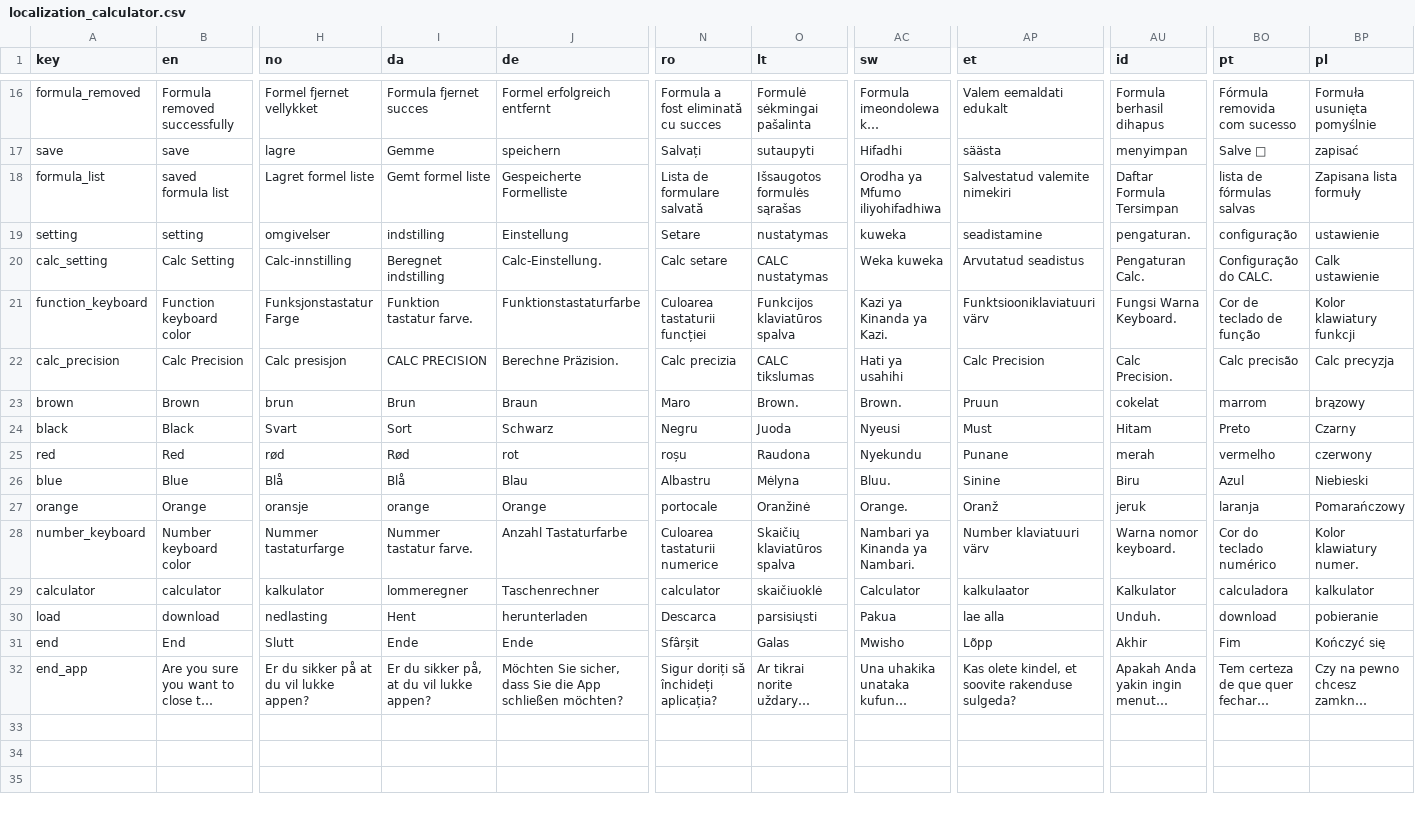
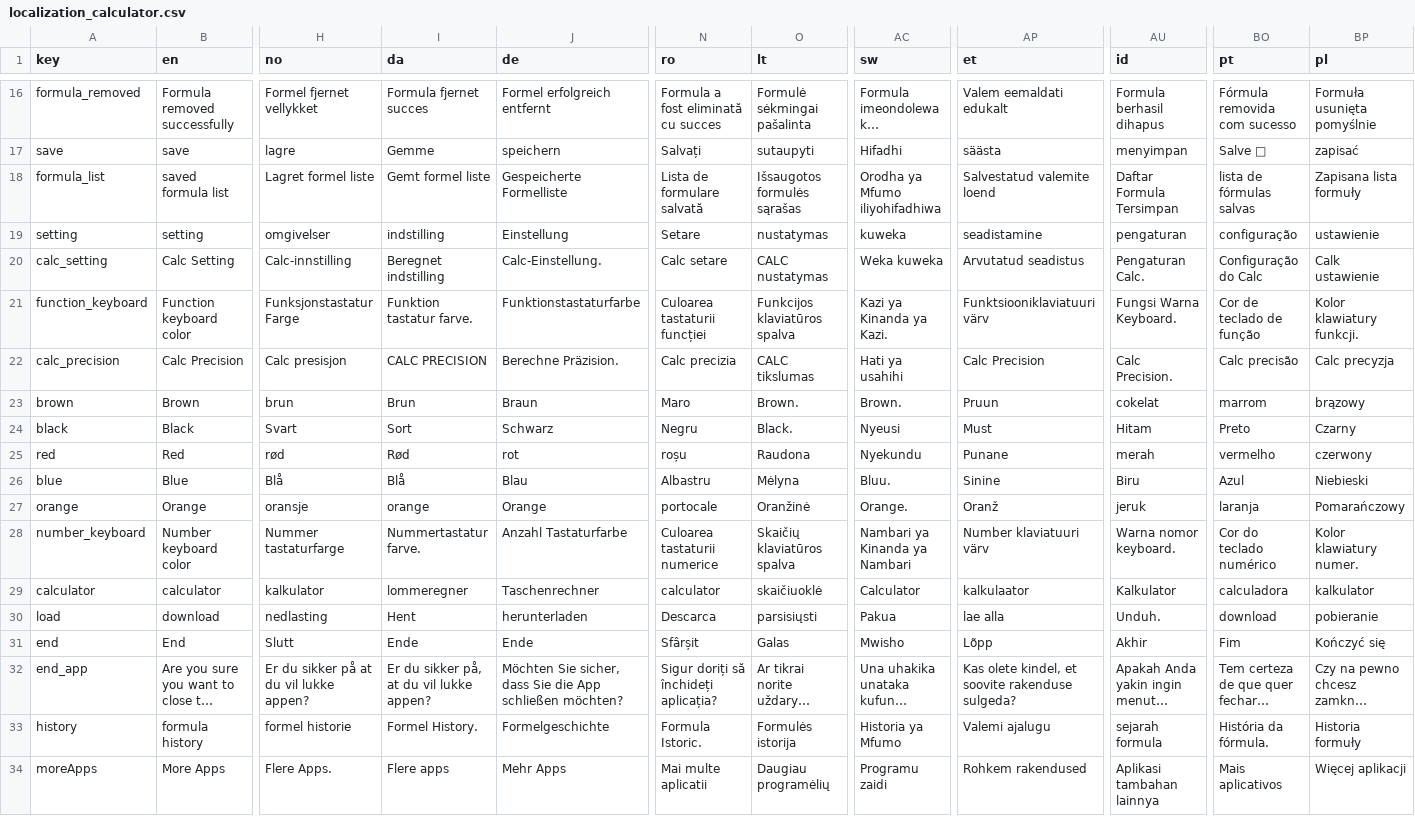
Before and after one commit to kyuheejang/app_calculator, a CSV file: app_calculator/assets/localization_calculator.csv, drawn as a sheet; only a part is shown, gaps mark what is left out; long unchanged cells end in …; rows hold the shown columns only; the diff names each change by its address in the sheet, - before the commit and + after, or states it on an @@ line.

```diff
--- a/app_calculator/assets/localization_calculator.csv
+++ b/app_calculator/assets/localization_calculator.csv
-AP18 (et): Salvestatud valemite nimekiri
+AP18 (et): Salvestatud valemite loend
-AU19 (id): pengaturan.
+AU19 (id): pengaturan
-BO20 (pt): Configuração do CALC.
+BO20 (pt): Configuração do Calc
-BP21 (pl): Kolor klawiatury funkcji
+BP21 (pl): Kolor klawiatury funkcji.
-O24 (lt): Juoda
+O24 (lt): Black.
-I28 (da): Nummer tastatur farve.
+I28 (da): Nummertastatur farve.
-AC28 (sw): Nambari ya Kinanda ya Nambari.
+AC28 (sw): Nambari ya Kinanda ya Nambari
+row 33: history | formula history | formel historie | Formel History. | Formelgeschichte | Formula Istoric. | Formulės istorija | Historia ya Mfumo | Valemi ajalugu | sejarah formula | História da fórmula. | Historia formuły
+row 34: moreApps | More Apps | Flere Apps. | Flere apps | Mehr Apps | Mai multe aplicatii | Daugiau programėlių | Programu zaidi | Rohkem rakendused | Aplikasi tambahan lainnya | Mais aplicativos | Więcej aplikacji
```
Also changed, not shown: 17 other files.
